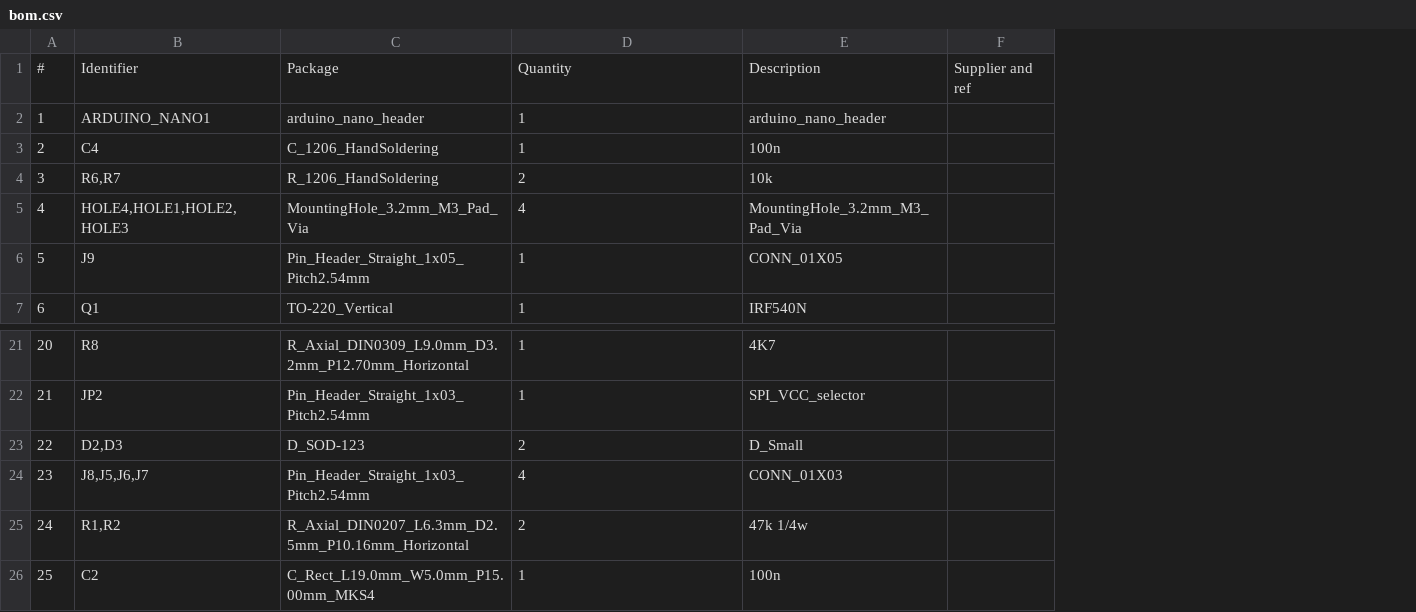
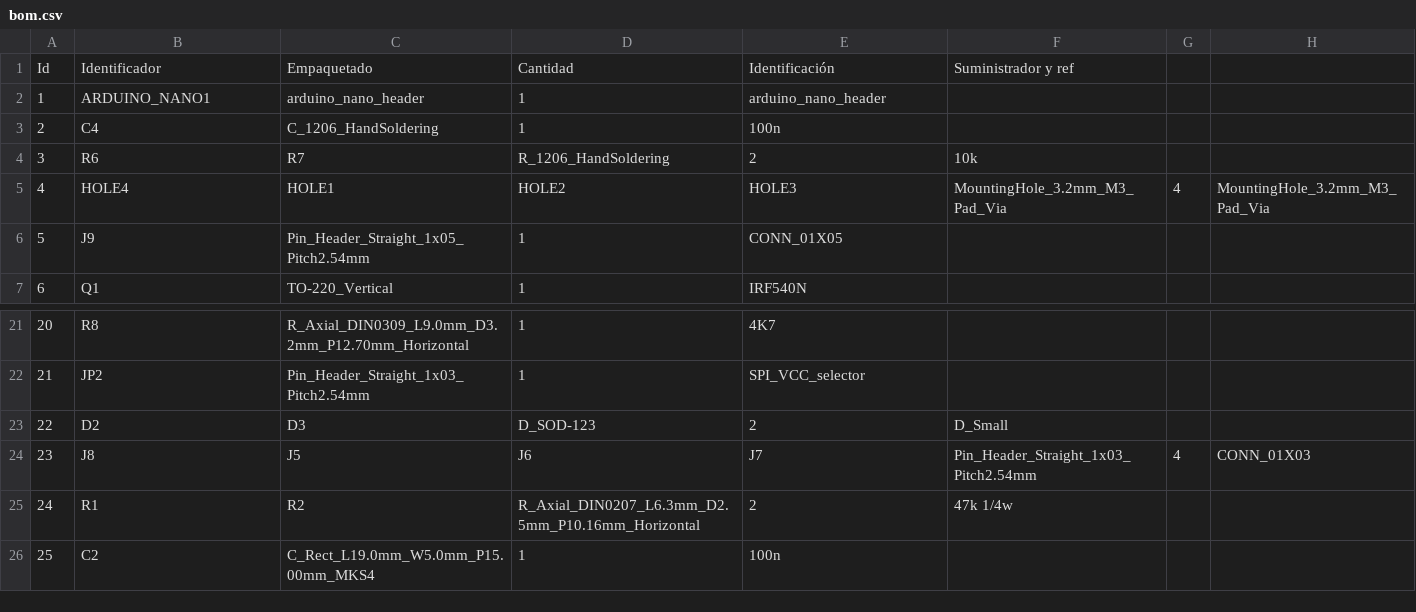
Before and after one commit to killboxalpha/nanoreflow, a CSV file: hardware/bom.csv, drawn as a sheet; only a part is shown, gaps mark what is left out; removed rows and columns are numbered as before the commit, all else as after; the diff names each change by its address in the sheet, - before the commit and + after, or states it on an @@ line.

Commit message:
Update bom.csv

```diff
--- a/hardware/bom.csv
+++ b/hardware/bom.csv
-column F, empty
+column F, rows 4-5: 10k | MountingHole_3.2mm_M3_Pad_Via; rows 23-25: D_Small | Pin_Header_Straight_1x03_Pitch2.54mm | 47k 1/4w
+column G, row 5: 4; row 24: 4
+column H, row 5: MountingHole_3.2mm_M3_Pad_Via; row 24: CONN_01X03
-row 1: # | Identifier | Package | Quantity | Description | Supplier and ref
+row 1: Id | Identificador | Empaquetado | Cantidad | Identificación | Suministrador y ref
-B4: R6,R7
+B4: R6
-C4: R_1206_HandSoldering
+C4: R7
-D4: 2
+D4: R_1206_HandSoldering
-E4: 10k
+E4: 2
-B5: HOLE4,HOLE1,HOLE2,HOLE3
+B5: HOLE4
-C5: MountingHole_3.2mm_M3_Pad_Via
+C5: HOLE1
-D5: 4
+D5: HOLE2
-E5: MountingHole_3.2mm_M3_Pad_Via
+E5: HOLE3
-B23: D2,D3
+B23: D2
-C23: D_SOD-123
+C23: D3
-D23: 2
+D23: D_SOD-123
-E23: D_Small
+E23: 2
-B24: J8,J5,J6,J7
+B24: J8
-C24: Pin_Header_Straight_1x03_Pitch2.54mm
+C24: J5
-D24: 4
+D24: J6
-E24: CONN_01X03
+E24: J7
-B25: R1,R2
+B25: R1
-C25: R_Axial_DIN0207_L6.3mm_D2.5mm_P10.16mm_Horizontal
+C25: R2
-D25: 2
+D25: R_Axial_DIN0207_L6.3mm_D2.5mm_P10.16mm_Horizontal
-E25: 47k 1/4w
+E25: 2
```
